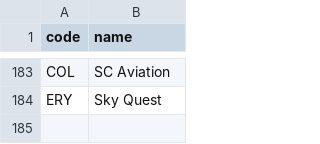
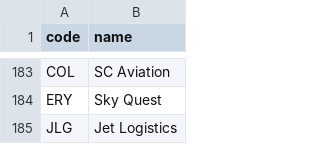
Before and after one commit to kds54/MMM-Planefinder, a CSV file: airlines.csv, drawn as a sheet; only a part is shown, gaps mark what is left out; the diff names each change by its address in the sheet, - before the commit and + after, or states it on an @@ line.

Commit message:
Update airlines.csv

```diff
--- a/airlines.csv
+++ b/airlines.csv
+row 185: JLG | Jet Logistics
```
